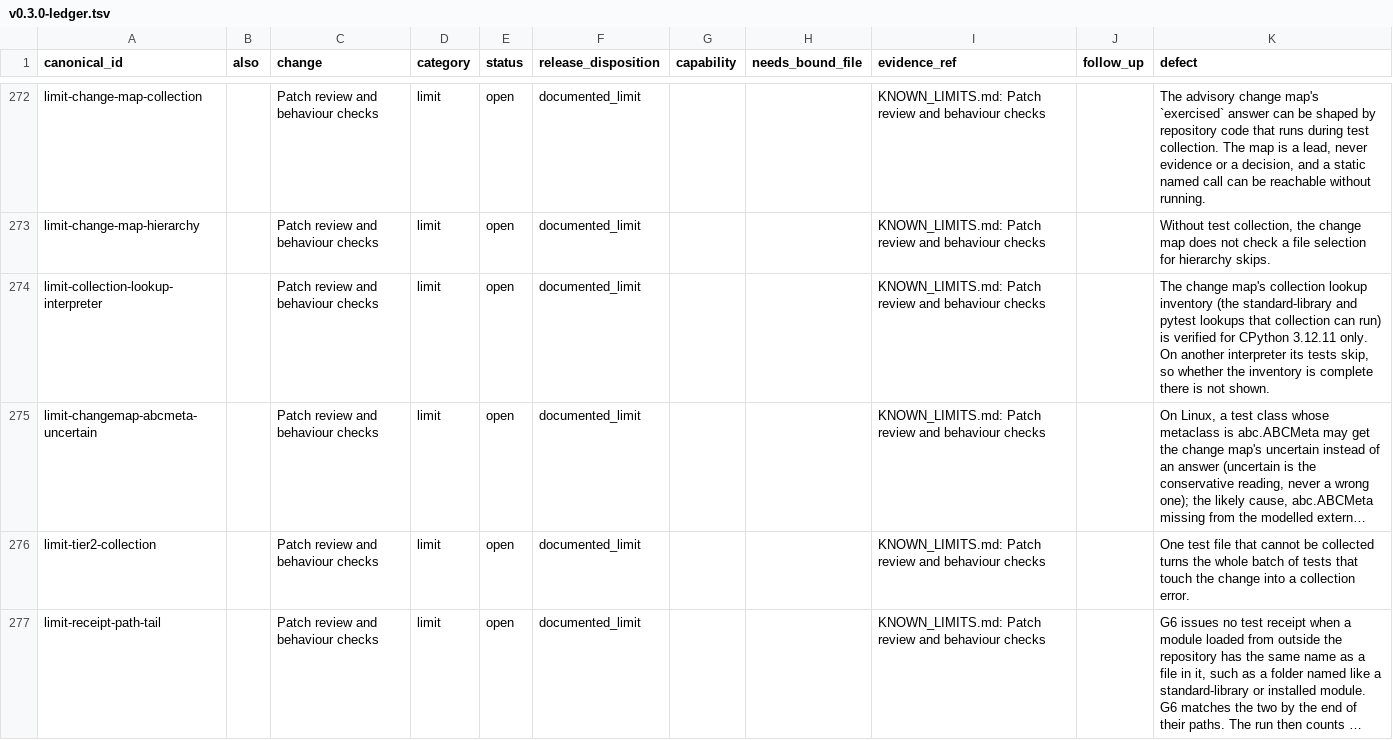
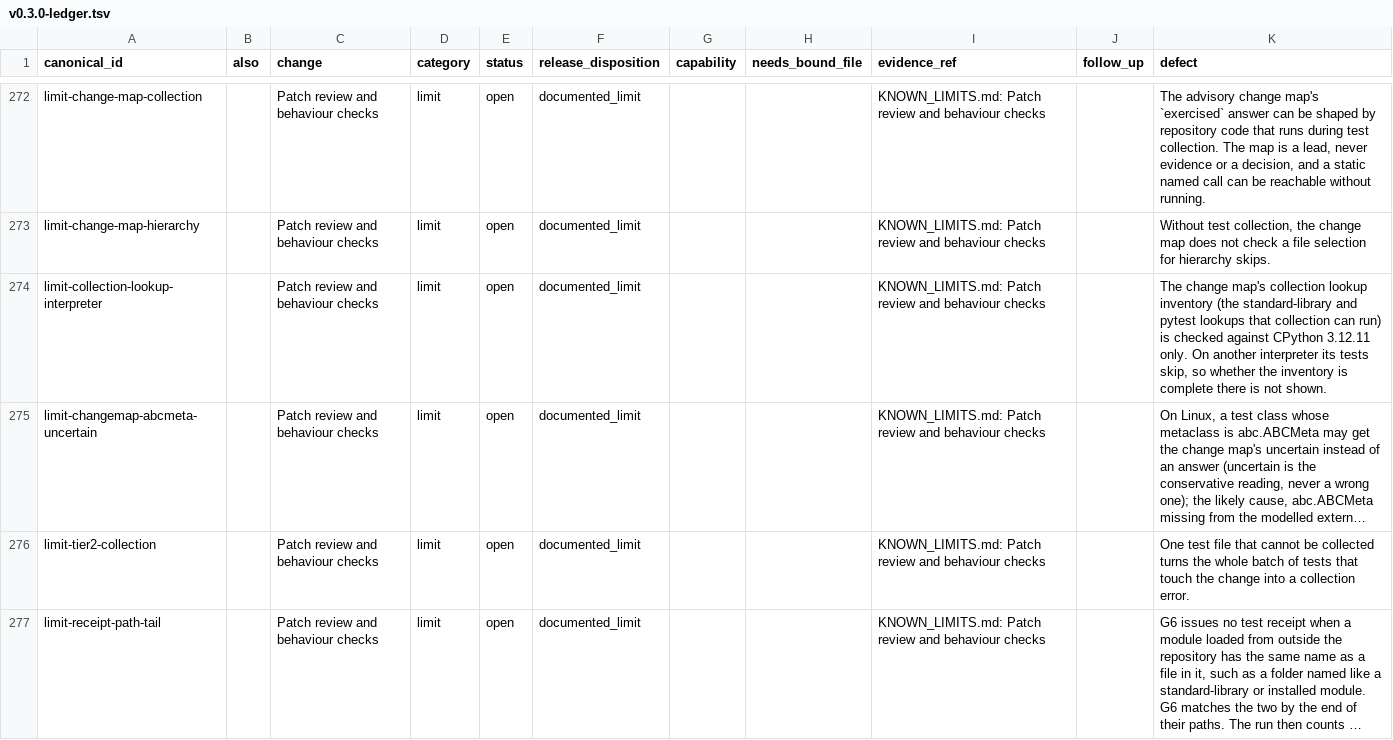
Before and after one commit to basicisabc1994/g6solver, a TSV file: docs/releases/v0.3.0-ledger.tsv, drawn as a sheet; only a part is shown, gaps mark what is left out; long unchanged cells end in …; the diff names each change by its address in the sheet, - before the commit and + after, or states it on an @@ line.

```diff
--- a/docs/releases/v0.3.0-ledger.tsv
+++ b/docs/releases/v0.3.0-ledger.tsv
-K274 (defect): …run) is verified for CPython 3.12.11…
+K274 (defect): …run) is checked against CPython 3.12.11…
```
Also changed, not shown: 1 other file.
